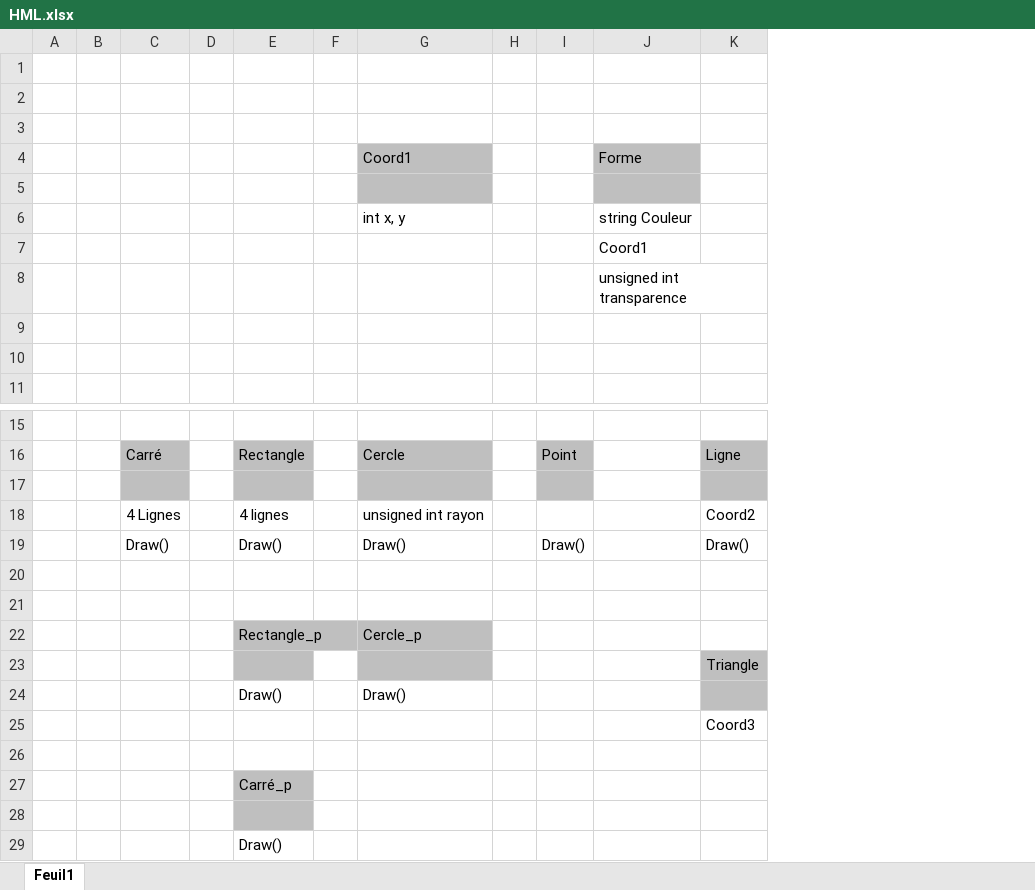
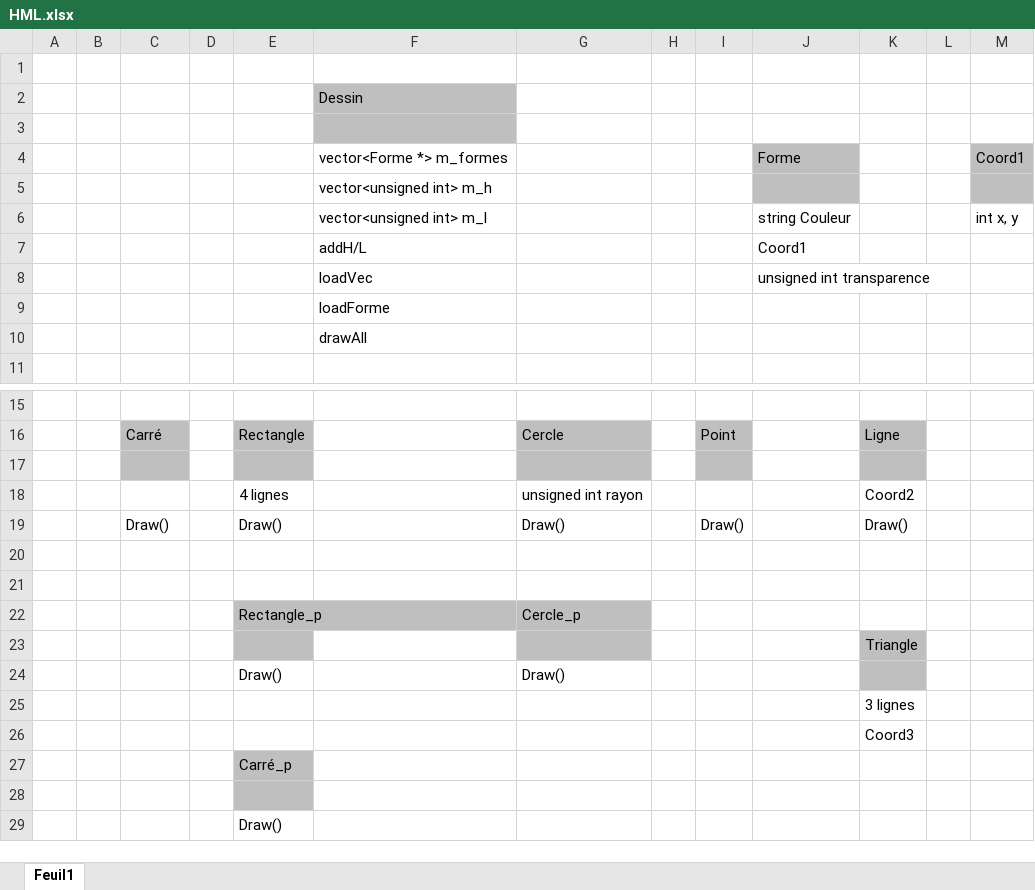
Before and after one commit to Clovel/PG208_dessin_vect, an Excel workbook: HML.xlsx, sheet Feuil1, drawn as a sheet; only a part is shown, gaps mark what is left out; values as stored, in another font and other column widths than the file's, no borders; charts and pictures not drawn; removed rows and columns are numbered as before the commit, all else as after; the diff names each change by its address in the sheet, - before the commit and + after, or states it on an @@ line.

```diff
--- a/HML.xlsx (sheet Feuil1)
+++ b/HML.xlsx (sheet Feuil1)
-column F, empty
+column F, rows 2-10: Dessin |  | vector<Forme *> m_formes | vector<unsigned int> m_h | vector<unsigned int> m_l | addH/L | loadVec | loadForme | drawAll
+column L, empty
+column M, rows 4-6: Coord1 |  | int x, y
-G4: Coord1
+G4: (empty)
-G4:G5 fill: #BFBFBF
+G4:G5 fill: none
-G6: int x, y
+G6: (empty)
-C18: 4 Lignes
+C18: (empty)
+row 25:  |  |  |  |  |  |  |  |  |  | 3 lignes
-row 26: (empty)
```
Also changed, not shown: charts or pictures, 4 other files.
